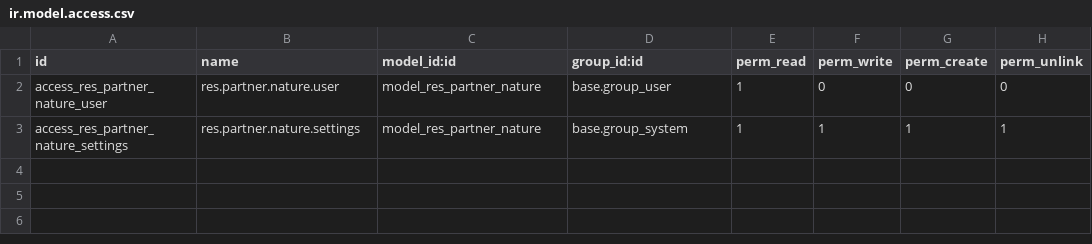
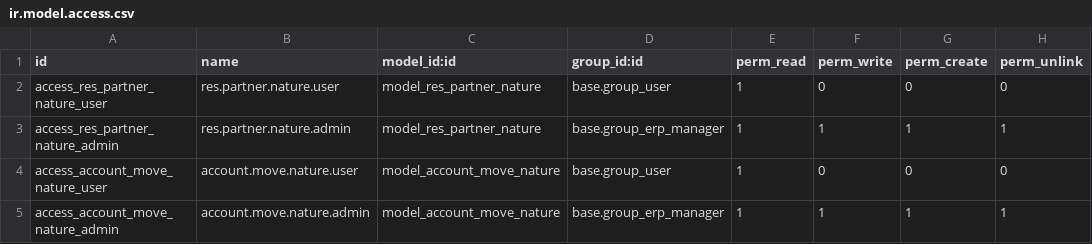
Before and after one commit to rohanmhase/custom_addons, a CSV file: custom_addons/customer_nature_field/security/ir.model.access.csv, drawn as a sheet.

Commit message:
feat- add nature on invoice level instead of clinic level

```diff
--- a/custom_addons/customer_nature_field/security/ir.model.access.csv
+++ b/custom_addons/customer_nature_field/security/ir.model.access.csv
@@ -2,2 +2,4 @@ id,name,model_id:id,group_id:id,perm_read,perm_write,perm_create,perm_unlink
 access_res_partner_nature_user,res.partner.nature.user,model_res_partner_nature,base.group_user,1,0,0,0
-access_res_partner_nature_settings,res.partner.nature.settings,model_res_partner_nature,base.group_system,1,1,1,1
+access_res_partner_nature_admin,res.partner.nature.admin,model_res_partner_nature,base.group_erp_manager,1,1,1,1
+access_account_move_nature_user,account.move.nature.user,model_account_move_nature,base.group_user,1,0,0,0
+access_account_move_nature_admin,account.move.nature.admin,model_account_move_nature,base.group_erp_manager,1,1,1,1
```
Also changed, not shown: 7 other files.
